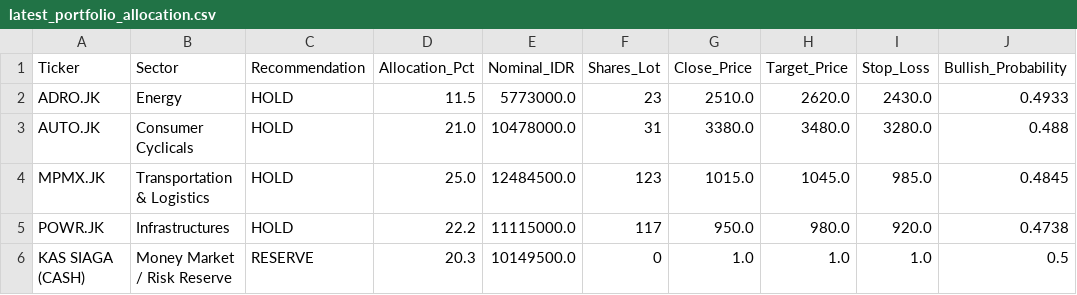
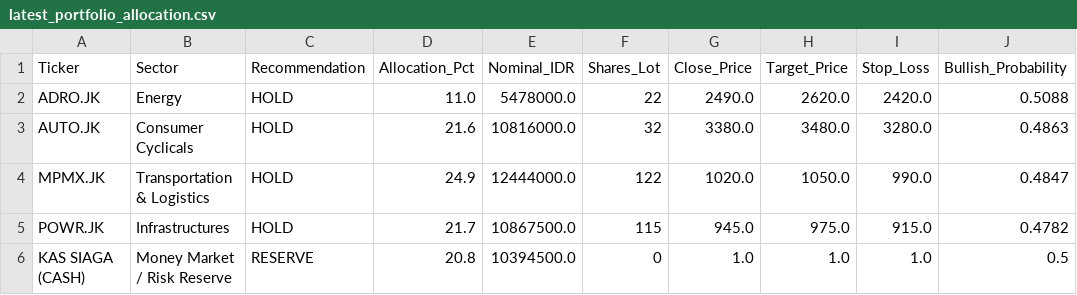
Before and after one commit to Ifan-Apres/stock-market-recommendation, a CSV file: data/processed/latest_portfolio_allocation.csv, drawn as a sheet.

```diff
--- a/data/processed/latest_portfolio_allocation.csv
+++ b/data/processed/latest_portfolio_allocation.csv
@@ -1,6 +1,6 @@
 Ticker,Sector,Recommendation,Allocation_Pct,Nominal_IDR,Shares_Lot,Close_Price,Target_Price,Stop_Loss,Bullish_Probability
-ADRO.JK,Energy,HOLD,11.5,5773000.0,23,2510.0,2620.0,2430.0,0.4933
-AUTO.JK,Consumer Cyclicals,HOLD,21.0,10478000.0,31,3380.0,3480.0,3280.0,0.488
-MPMX.JK,Transportation & Logistics,HOLD,25.0,12484500.0,123,1015.0,1045.0,985.0,0.4845
-POWR.JK,Infrastructures,HOLD,22.2,11115000.0,117,950.0,980.0,920.0,0.4738
-KAS SIAGA (CASH),Money Market / Risk Reserve,RESERVE,20.3,10149500.0,0,1.0,1.0,1.0,0.5
+ADRO.JK,Energy,HOLD,11.0,5478000.0,22,2490.0,2620.0,2420.0,0.5088
+AUTO.JK,Consumer Cyclicals,HOLD,21.6,10816000.0,32,3380.0,3480.0,3280.0,0.4863
+MPMX.JK,Transportation & Logistics,HOLD,24.9,12444000.0,122,1020.0,1050.0,990.0,0.4847
+POWR.JK,Infrastructures,HOLD,21.7,10867500.0,115,945.0,975.0,915.0,0.4782
+KAS SIAGA (CASH),Money Market / Risk Reserve,RESERVE,20.8,10394500.0,0,1.0,1.0,1.0,0.5
```
Also changed, not shown: data/processed/latest_alpha_recommendations_dividend.csv, data/processed/latest_alpha_recommendations_favorites.csv, 9 other files.
